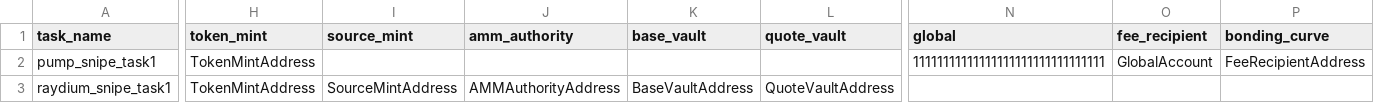
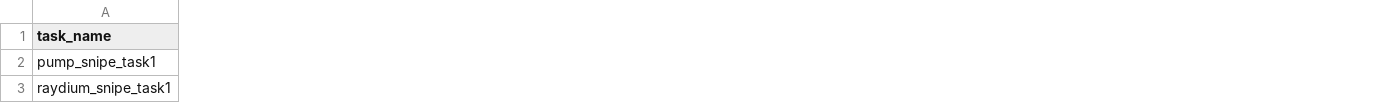
Before and after one commit to RovshanMuradov/solana-bot, a CSV file: configs/tasks.csv, drawn as a sheet; only a part is shown, gaps mark what is left out; the diff covers the shown part only; the diff names each change by its address in the sheet, - before the commit and + after, or states it on an @@ line.

```diff
--- a/configs/tasks.csv
+++ b/configs/tasks.csv
-column H (token_mint), rows 2-3: TokenMintAddress | TokenMintAddress
-column I (source_mint), row 3: SourceMintAddress
-column J (amm_authority), row 3: AMMAuthorityAddress
-column K (base_vault), row 3: BaseVaultAddress
-column L (quote_vault), row 3: QuoteVaultAddress
-column N (global), row 2: 11111111111111111111111111111111
-column O (fee_recipient), row 2: GlobalAccount
-column P (bonding_curve), row 2: FeeRecipientAddress
```
Also changed, not shown: 3 removed columns and 7 edited cells elsewhere in this file, 7 other files.
